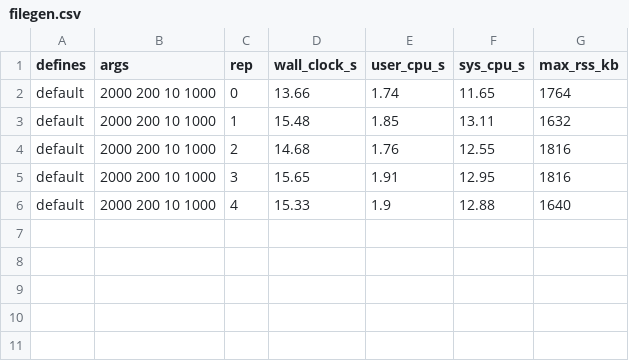
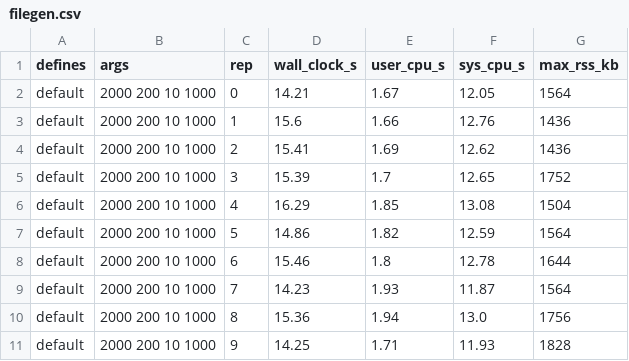
Before and after one commit to GregorHolzer/perf-oriented-dev, a CSV file: solutions/exercise2/local_no_load/filegen.csv, drawn as a sheet.

Commit message:
sheet02

```diff
--- a/solutions/exercise2/local_no_load/filegen.csv
+++ b/solutions/exercise2/local_no_load/filegen.csv
@@ -1,6 +1,11 @@
 defines,args,rep,wall_clock_s,user_cpu_s,sys_cpu_s,max_rss_kb
-default,2000 200 10 1000,0,13.66,1.74,11.65,1764
-default,2000 200 10 1000,1,15.48,1.85,13.11,1632
-default,2000 200 10 1000,2,14.68,1.76,12.55,1816
-default,2000 200 10 1000,3,15.65,1.91,12.95,1816
-default,2000 200 10 1000,4,15.33,1.9,12.88,1640
+default,2000 200 10 1000,0,14.21,1.67,12.05,1564
+default,2000 200 10 1000,1,15.6,1.66,12.76,1436
+default,2000 200 10 1000,2,15.41,1.69,12.62,1436
+default,2000 200 10 1000,3,15.39,1.7,12.65,1752
+default,2000 200 10 1000,4,16.29,1.85,13.08,1504
+default,2000 200 10 1000,5,14.86,1.82,12.59,1564
+default,2000 200 10 1000,6,15.46,1.8,12.78,1644
+default,2000 200 10 1000,7,14.23,1.93,11.87,1564
+default,2000 200 10 1000,8,15.36,1.94,13.0,1756
+default,2000 200 10 1000,9,14.25,1.71,11.93,1828
```
Also changed, not shown: solutions/exercise2/local_no_load/filesearch.csv, solutions/exercise2/local_no_load/qap.csv, 24 other files.
